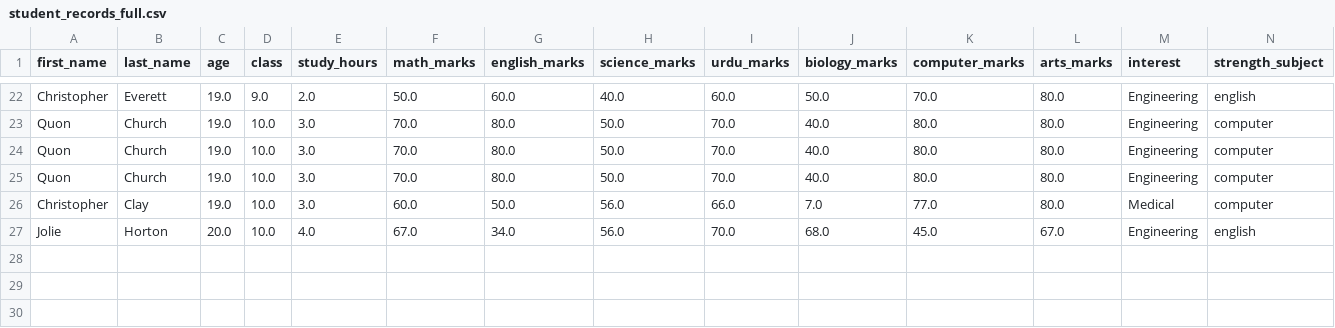
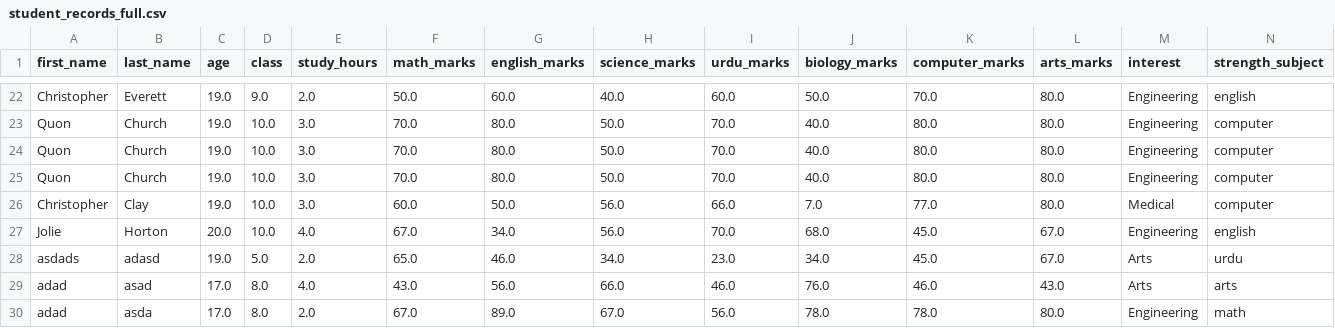
Before and after one commit to niha-siddiqui/EduPredict, a CSV file: mypro/myapp/student_records_full.csv, drawn as a sheet; only a part is shown, gaps mark what is left out; rows hold the shown columns only; the diff names each change by its address in the sheet, - before the commit and + after, or states it on an @@ line.

```diff
--- a/mypro/myapp/student_records_full.csv
+++ b/mypro/myapp/student_records_full.csv
+row 28: asdads | adasd | 19.0 | 5.0 | 2.0 | 65.0 | 46.0 | 34.0 | 23.0 | 34.0 | 45.0 | 67.0 | Arts | urdu
+row 29: adad | asad | 17.0 | 8.0 | 4.0 | 43.0 | 56.0 | 66.0 | 46.0 | 76.0 | 46.0 | 43.0 | Arts | arts
+row 30: adad | asda | 17.0 | 8.0 | 2.0 | 67.0 | 89.0 | 67.0 | 56.0 | 78.0 | 78.0 | 80.0 | Engineering | math
```
Also changed, not shown: 7 other files.
